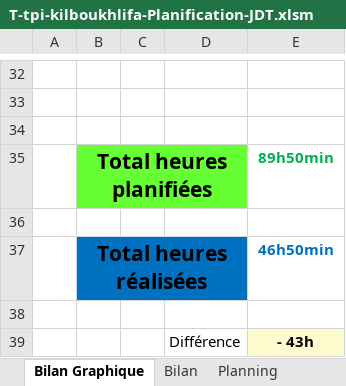
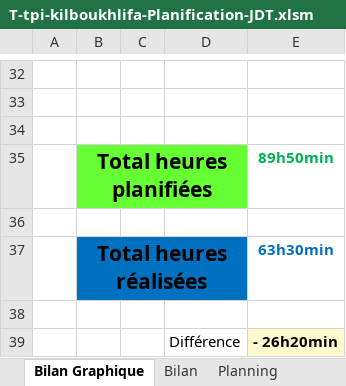
Before and after one commit to KillermyB/TPI_inventaireHabits_BoukhlifaK, an Excel workbook: 2.Journal de travail/T-tpi-kilboukhlifa-Planification-JDT.xlsm, sheet Bilan Graphique, drawn as a sheet; only a part is shown, gaps mark what is left out; values as stored, in another font and other column widths than the file's, no borders; charts and pictures not drawn; 1 other sheet too large or unreadable and not compared; the diff names each change by its address in the sheet, - before the commit and + after, or states it on an @@ line.

```diff
--- a/2.Journal de travail/T-tpi-kilboukhlifa-Planification-JDT.xlsm (sheet Bilan Graphique)
+++ b/2.Journal de travail/T-tpi-kilboukhlifa-Planification-JDT.xlsm (sheet Bilan Graphique)
-E37: 46h50min
+E37: 63h30min
-E39: - 43h
+E39: - 26h20min
```
Also changed, not shown: sheet Journal, formulas that keep their value, charts or pictures, 3 other files.
